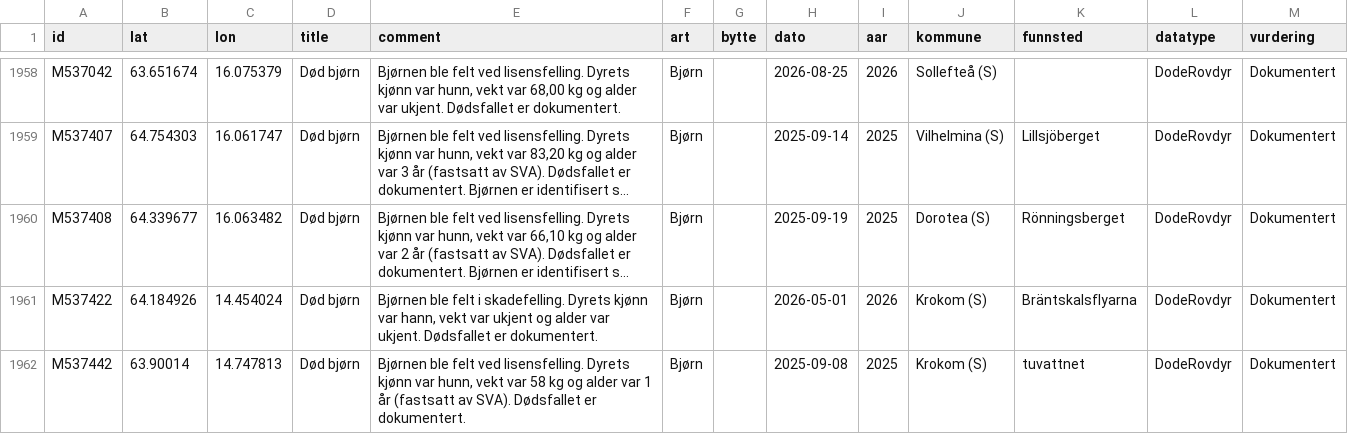
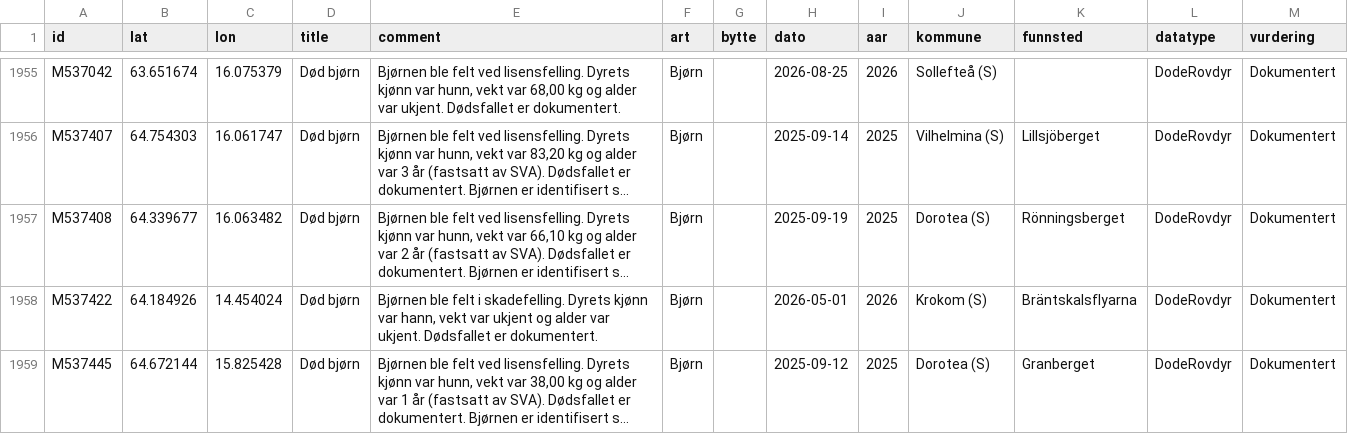
Before and after one commit to bergea1/rovbase-data, a CSV file: rovbase-1y.csv, drawn as a sheet; only a part is shown, gaps mark what is left out; the shorter side is filled out with more unchanged rows; long unchanged cells end in …; the diff covers the shown part only; the diff names each change by its address in the sheet, - before the commit and + after, or states it on an @@ line.

```diff
--- a/rovbase-1y.csv
+++ b/rovbase-1y.csv
-row 1962: M537442 | 63.90014 | 14.747813 | Død bjørn | Bjørnen ble felt ved lisensfelling. Dyrets kjønn var hunn, vekt var 58 kg og alder var 1 år (fastsatt av SVA). Dødsfallet er dokumentert. | Bjørn |  | 2025-09-08 | 2025 | Krokom (S) | tuvattnet | DodeRovdyr | Dokumentert
```
Also changed, not shown: 5 removed rows elsewhere in this file, rovbase-no-1y.csv, 7 other files.
